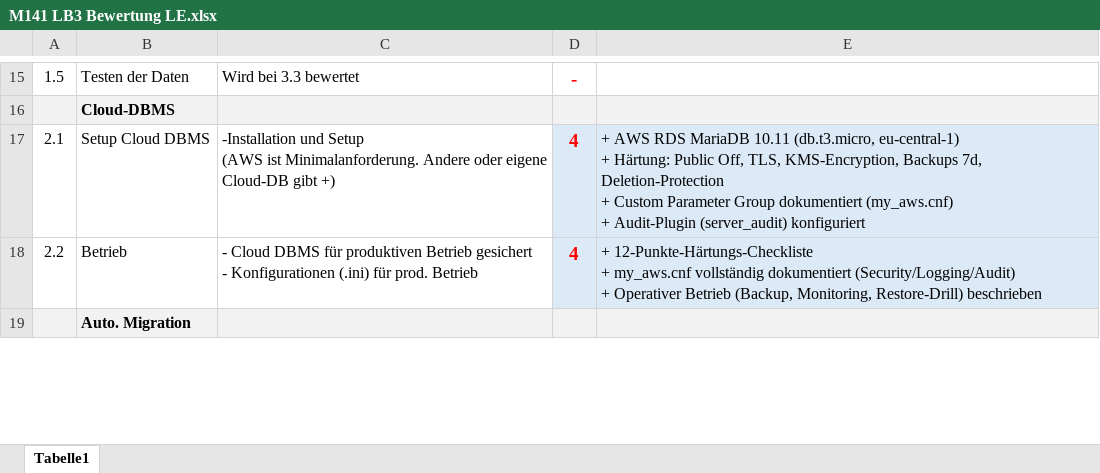
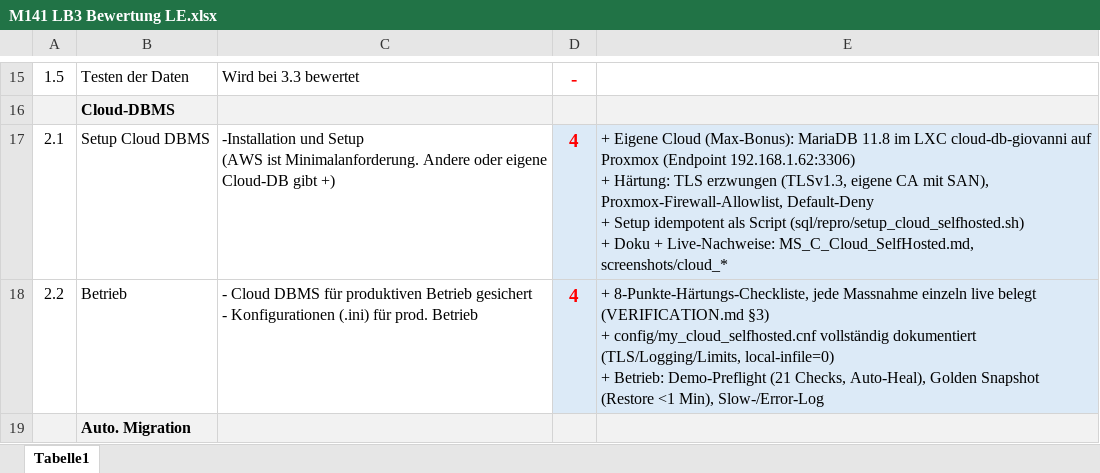
Before and after one commit to LieutenantJimmy/M141, an Excel workbook: LB3-Praxisarbeit/M141 LB3 Bewertung LE.xlsx, sheet Tabelle1, drawn as a sheet; only a part is shown, gaps mark what is left out; values as stored, in another font and other column widths than the file's, no borders; ↵ is a line break in a cell; the diff covers the shown part only; the diff names each change by its address in the sheet, - before the commit and + after, or states it on an @@ line.

```diff
--- a/LB3-Praxisarbeit/M141 LB3 Bewertung LE.xlsx (sheet Tabelle1)
+++ b/LB3-Praxisarbeit/M141 LB3 Bewertung LE.xlsx (sheet Tabelle1)
-E17: + AWS RDS MariaDB 10.11 (db.t3.micro, eu-central-1) ↵ + Härtung: Public Off, TLS, KMS-Encryption, Backups 7d, Deletion-Protection ↵ + Custom Parameter Group dokumentiert (my_aws.cnf) ↵ + Audit-Plugin (server_audit) konfiguriert
+E17: + Eigene Cloud (Max-Bonus): MariaDB 11.8 im LXC cloud-db-giovanni auf Proxmox (Endpoint 192.168.1.62:3306) ↵ + Härtung: TLS erzwungen (TLSv1.3, eigene CA mit SAN), Proxmox-Firewall-Allowlist, Default-Deny ↵ + Setup idempotent als Script (sql/repro/setup_cloud_selfhosted.sh) ↵ + Doku + Live-Nachweise: MS_C_Cloud_SelfHosted.md, screenshots/cloud_*
-E18: + 12-Punkte-Härtungs-Checkliste ↵ + my_aws.cnf vollständig dokumentiert (Security/Logging/Audit) ↵ + Operativer Betrieb (Backup, Monitoring, Restore-Drill) beschrieben
+E18: + 8-Punkte-Härtungs-Checkliste, jede Massnahme einzeln live belegt (VERIFICATION.md §3) ↵ + config/my_cloud_selfhosted.cnf vollständig dokumentiert (TLS/Logging/Limits, local-infile=0) ↵ + Betrieb: Demo-Preflight (21 Checks, Auto-Heal), Golden Snapshot (Restore <1 Min), Slow-/Error-Log
```
Also changed, not shown: 5 edited cells elsewhere in this sheet, 4 other files.
